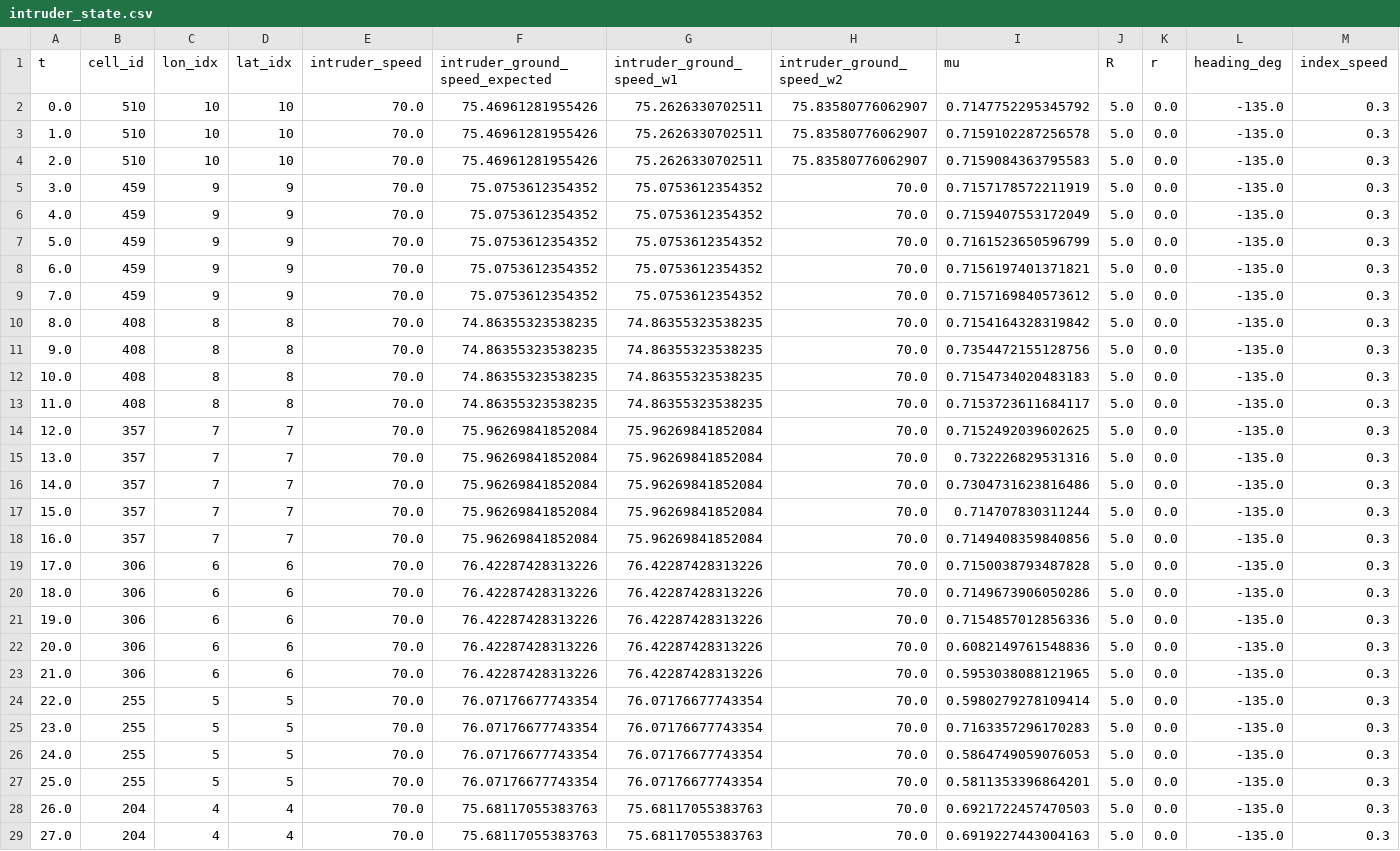
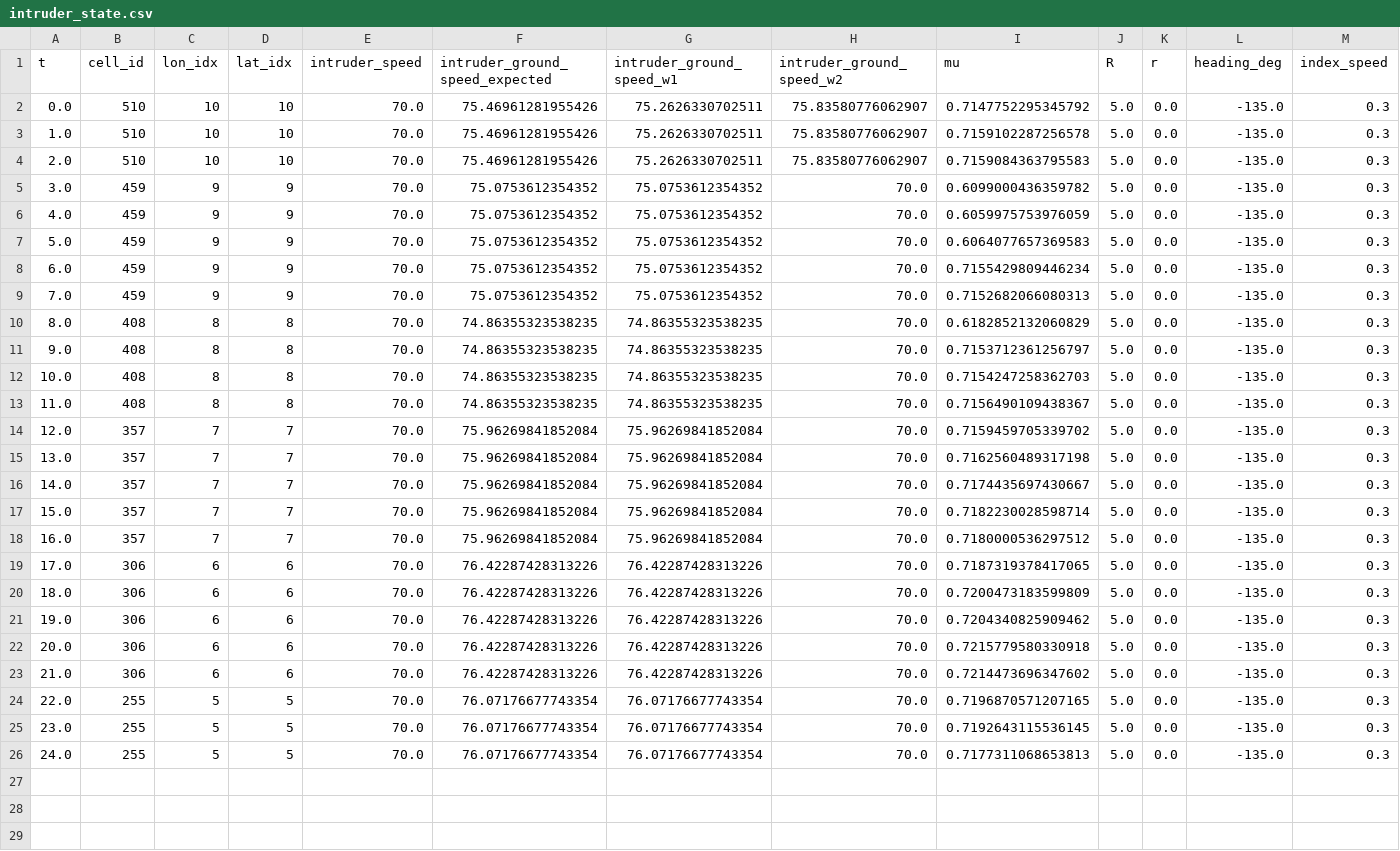
Before and after one commit to bllin001/engagement-zone, a CSV file: output/simulations/intruder_state.csv, drawn as a sheet.

```diff
--- a/output/simulations/intruder_state.csv
+++ b/output/simulations/intruder_state.csv
@@ -4,26 +4,23 @@ t,cell_id,lon_idx,lat_idx,intruder_speed,intruder_ground_speed_expected,intruder
 2.0,510,10,10,70.0,75.46961281955426,75.2626330702511,75.83580776062907,0.7159084363795583,5.0,0.0,-135.0,0.3
-3.0,459,9,9,70.0,75.0753612354352,75.0753612354352,70.0,0.7157178572211919,5.0,0.0,-135.0,0.3
-4.0,459,9,9,70.0,75.0753612354352,75.0753612354352,70.0,0.7159407553172049,5.0,0.0,-135.0,0.3
-5.0,459,9,9,70.0,75.0753612354352,75.0753612354352,70.0,0.7161523650596799,5.0,0.0,-135.0,0.3
-6.0,459,9,9,70.0,75.0753612354352,75.0753612354352,70.0,0.7156197401371821,5.0,0.0,-135.0,0.3
-7.0,459,9,9,70.0,75.0753612354352,75.0753612354352,70.0,0.7157169840573612,5.0,0.0,-135.0,0.3
-8.0,408,8,8,70.0,74.86355323538235,74.86355323538235,70.0,0.7154164328319842,5.0,0.0,-135.0,0.3
-9.0,408,8,8,70.0,74.86355323538235,74.86355323538235,70.0,0.7354472155128756,5.0,0.0,-135.0,0.3
-10.0,408,8,8,70.0,74.86355323538235,74.86355323538235,70.0,0.7154734020483183,5.0,0.0,-135.0,0.3
-11.0,408,8,8,70.0,74.86355323538235,74.86355323538235,70.0,0.7153723611684117,5.0,0.0,-135.0,0.3
-12.0,357,7,7,70.0,75.96269841852084,75.96269841852084,70.0,0.7152492039602625,5.0,0.0,-135.0,0.3
-13.0,357,7,7,70.0,75.96269841852084,75.96269841852084,70.0,0.732226829531316,5.0,0.0,-135.0,0.3
-14.0,357,7,7,70.0,75.96269841852084,75.96269841852084,70.0,0.7304731623816486,5.0,0.0,-135.0,0.3
-15.0,357,7,7,70.0,75.96269841852084,75.96269841852084,70.0,0.714707830311244,5.0,0.0,-135.0,0.3
-16.0,357,7,7,70.0,75.96269841852084,75.96269841852084,70.0,0.7149408359840856,5.0,0.0,-135.0,0.3
-17.0,306,6,6,70.0,76.42287428313226,76.42287428313226,70.0,0.7150038793487828,5.0,0.0,-135.0,0.3
-18.0,306,6,6,70.0,76.42287428313226,76.42287428313226,70.0,0.7149673906050286,5.0,0.0,-135.0,0.3
-19.0,306,6,6,70.0,76.42287428313226,76.42287428313226,70.0,0.7154857012856336,5.0,0.0,-135.0,0.3
-20.0,306,6,6,70.0,76.42287428313226,76.42287428313226,70.0,0.6082149761548836,5.0,0.0,-135.0,0.3
-21.0,306,6,6,70.0,76.42287428313226,76.42287428313226,70.0,0.5953038088121965,5.0,0.0,-135.0,0.3
-22.0,255,5,5,70.0,76.07176677743354,76.07176677743354,70.0,0.5980279278109414,5.0,0.0,-135.0,0.3
-23.0,255,5,5,70.0,76.07176677743354,76.07176677743354,70.0,0.7163357296170283,5.0,0.0,-135.0,0.3
-24.0,255,5,5,70.0,76.07176677743354,76.07176677743354,70.0,0.5864749059076053,5.0,0.0,-135.0,0.3
-25.0,255,5,5,70.0,76.07176677743354,76.07176677743354,70.0,0.5811353396864201,5.0,0.0,-135.0,0.3
-26.0,204,4,4,70.0,75.68117055383763,75.68117055383763,70.0,0.6921722457470503,5.0,0.0,-135.0,0.3
-27.0,204,4,4,70.0,75.68117055383763,75.68117055383763,70.0,0.6919227443004163,5.0,0.0,-135.0,0.3
+3.0,459,9,9,70.0,75.0753612354352,75.0753612354352,70.0,0.6099000436359782,5.0,0.0,-135.0,0.3
+4.0,459,9,9,70.0,75.0753612354352,75.0753612354352,70.0,0.6059975753976059,5.0,0.0,-135.0,0.3
+5.0,459,9,9,70.0,75.0753612354352,75.0753612354352,70.0,0.6064077657369583,5.0,0.0,-135.0,0.3
+6.0,459,9,9,70.0,75.0753612354352,75.0753612354352,70.0,0.7155429809446234,5.0,0.0,-135.0,0.3
+7.0,459,9,9,70.0,75.0753612354352,75.0753612354352,70.0,0.7152682066080313,5.0,0.0,-135.0,0.3
+8.0,408,8,8,70.0,74.86355323538235,74.86355323538235,70.0,0.6182852132060829,5.0,0.0,-135.0,0.3
+9.0,408,8,8,70.0,74.86355323538235,74.86355323538235,70.0,0.7153712361256797,5.0,0.0,-135.0,0.3
+10.0,408,8,8,70.0,74.86355323538235,74.86355323538235,70.0,0.7154247258362703,5.0,0.0,-135.0,0.3
+11.0,408,8,8,70.0,74.86355323538235,74.86355323538235,70.0,0.7156490109438367,5.0,0.0,-135.0,0.3
+12.0,357,7,7,70.0,75.96269841852084,75.96269841852084,70.0,0.7159459705339702,5.0,0.0,-135.0,0.3
+13.0,357,7,7,70.0,75.96269841852084,75.96269841852084,70.0,0.7162560489317198,5.0,0.0,-135.0,0.3
+14.0,357,7,7,70.0,75.96269841852084,75.96269841852084,70.0,0.7174435697430667,5.0,0.0,-135.0,0.3
+15.0,357,7,7,70.0,75.96269841852084,75.96269841852084,70.0,0.7182230028598714,5.0,0.0,-135.0,0.3
+16.0,357,7,7,70.0,75.96269841852084,75.96269841852084,70.0,0.7180000536297512,5.0,0.0,-135.0,0.3
+17.0,306,6,6,70.0,76.42287428313226,76.42287428313226,70.0,0.7187319378417065,5.0,0.0,-135.0,0.3
+18.0,306,6,6,70.0,76.42287428313226,76.42287428313226,70.0,0.7200473183599809,5.0,0.0,-135.0,0.3
+19.0,306,6,6,70.0,76.42287428313226,76.42287428313226,70.0,0.7204340825909462,5.0,0.0,-135.0,0.3
+20.0,306,6,6,70.0,76.42287428313226,76.42287428313226,70.0,0.7215779580330918,5.0,0.0,-135.0,0.3
+21.0,306,6,6,70.0,76.42287428313226,76.42287428313226,70.0,0.7214473696347602,5.0,0.0,-135.0,0.3
+22.0,255,5,5,70.0,76.07176677743354,76.07176677743354,70.0,0.7196870571207165,5.0,0.0,-135.0,0.3
+23.0,255,5,5,70.0,76.07176677743354,76.07176677743354,70.0,0.7192643115536145,5.0,0.0,-135.0,0.3
+24.0,255,5,5,70.0,76.07176677743354,76.07176677743354,70.0,0.7177311068653813,5.0,0.0,-135.0,0.3
```
Also changed, not shown: output/simulations/agent_state.csv, output/simulations/ez_boundary.csv, 1 other file.
